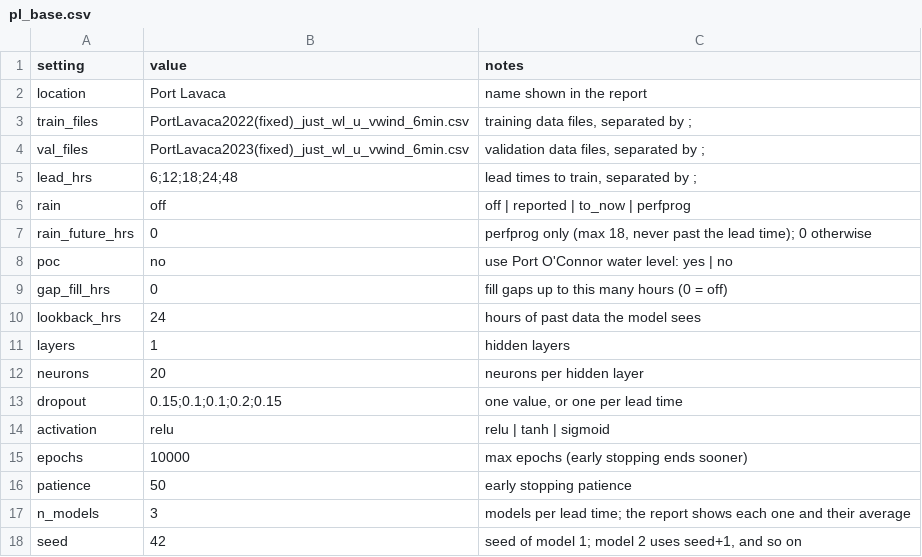
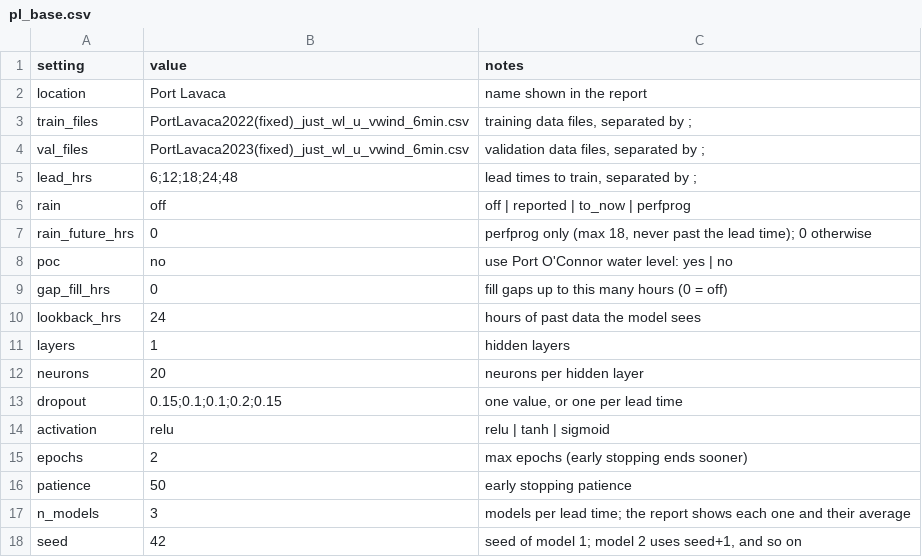
Before and after one commit to conrad-blucher-institute/coastal_inundation, a CSV file: configs/pl_base.csv, drawn as a sheet.

Commit message:
Update pl_base.csv

```diff
--- a/configs/pl_base.csv
+++ b/configs/pl_base.csv
@@ -14,3 +14,3 @@ dropout,0.15;0.1;0.1;0.2;0.15,"one value, or one per lead time"
 activation,relu,relu | tanh | sigmoid
-epochs,10000,max epochs (early stopping ends sooner)
+epochs,2,max epochs (early stopping ends sooner)
 patience,50,early stopping patience
```
